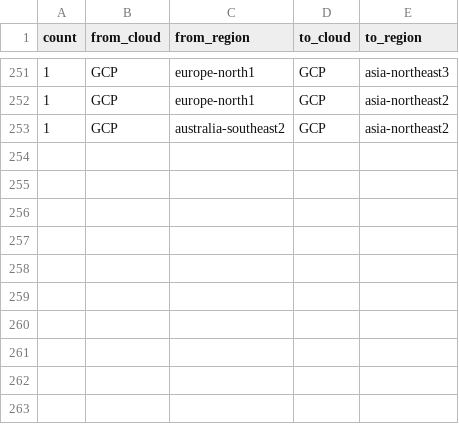
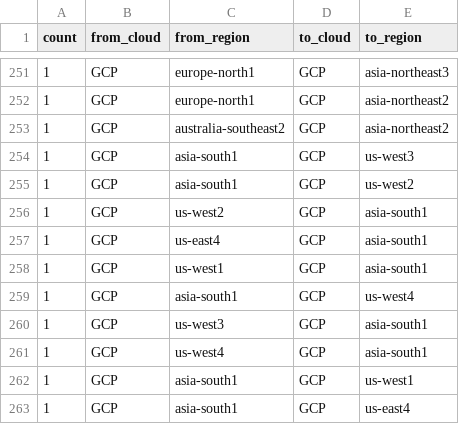
Before and after one commit to doitintl/intercloud-throughput, a CSV file: results_joshua/tests-per-regionpair.csv, drawn as a sheet; only a part is shown, gaps mark what is left out.

```diff
--- a/results_joshua/tests-per-regionpair.csv
+++ b/results_joshua/tests-per-regionpair.csv
@@ -253 +253,11 @@ count,from_cloud,from_region,to_cloud,to_region
 1,GCP,australia-southeast2,GCP,asia-northeast2
+1,GCP,asia-south1,GCP,us-west3
+1,GCP,asia-south1,GCP,us-west2
+1,GCP,us-west2,GCP,asia-south1
+1,GCP,us-east4,GCP,asia-south1
+1,GCP,us-west1,GCP,asia-south1
+1,GCP,asia-south1,GCP,us-west4
+1,GCP,us-west3,GCP,asia-south1
+1,GCP,us-west4,GCP,asia-south1
+1,GCP,asia-south1,GCP,us-west1
+1,GCP,asia-south1,GCP,us-east4
```
Also changed, not shown: results_joshua/attempted-tests.csv, results_joshua/failed-tests.csv, 13 other files.
